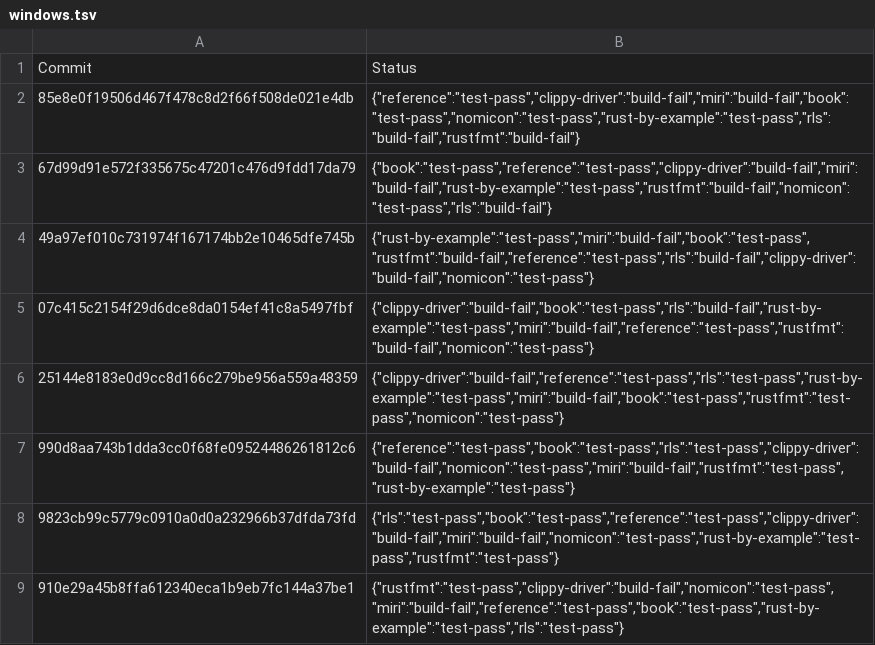
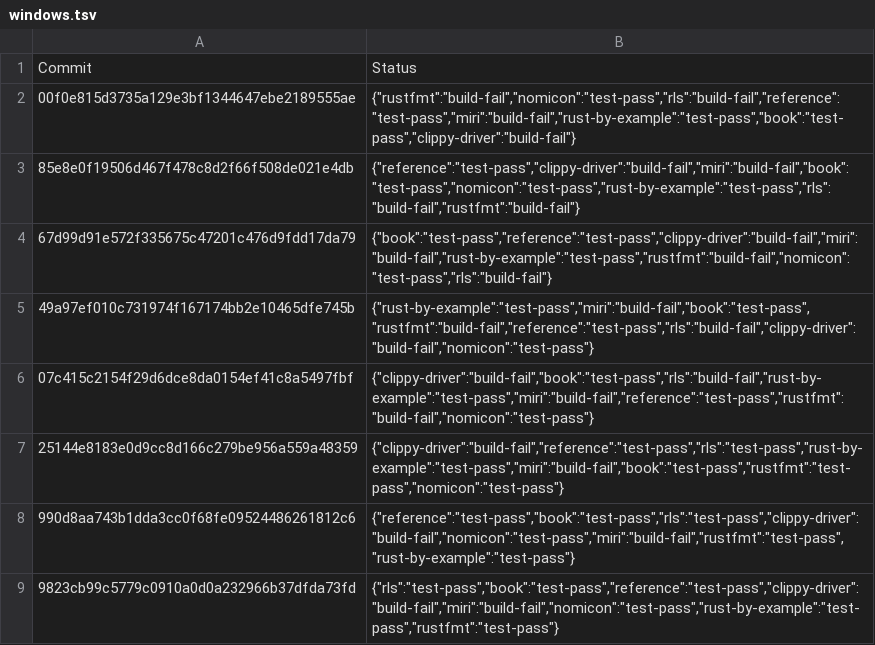
Before and after one commit to rust-lang-nursery/rust-toolstate, a TSV file: history/windows.tsv, drawn as a sheet; only a part is shown; the shorter side is filled out with more unchanged rows; the diff names each change by its address in the sheet, - before the commit and + after, or states it on an @@ line.

Commit message:
(windows CI update)

```diff
--- a/history/windows.tsv
+++ b/history/windows.tsv
+row 2: 00f0e815d3735a129e3bf1344647ebe2189555ae | {"rustfmt":"build-fail","nomicon":"test-pass","rls":"build-fail","reference":"test-pass","miri":"build-fail","rust-by-example":"test-pass","book":"test-pass","clippy-driver":"build-fail"}
```
